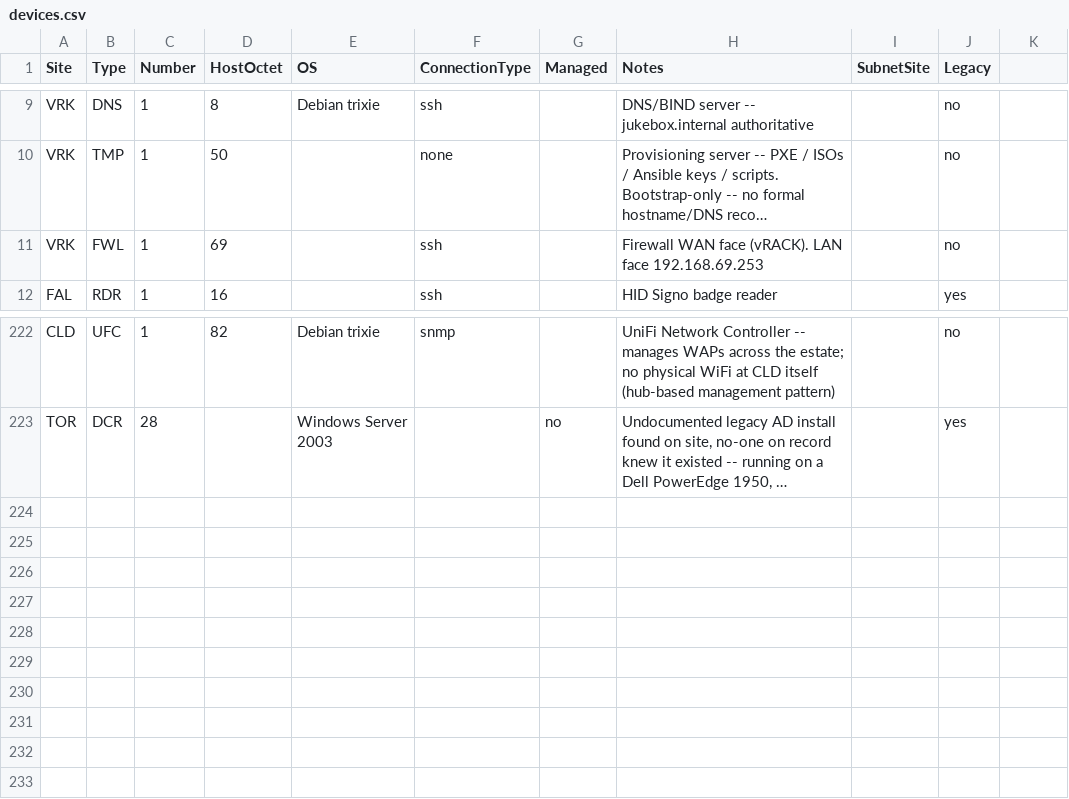
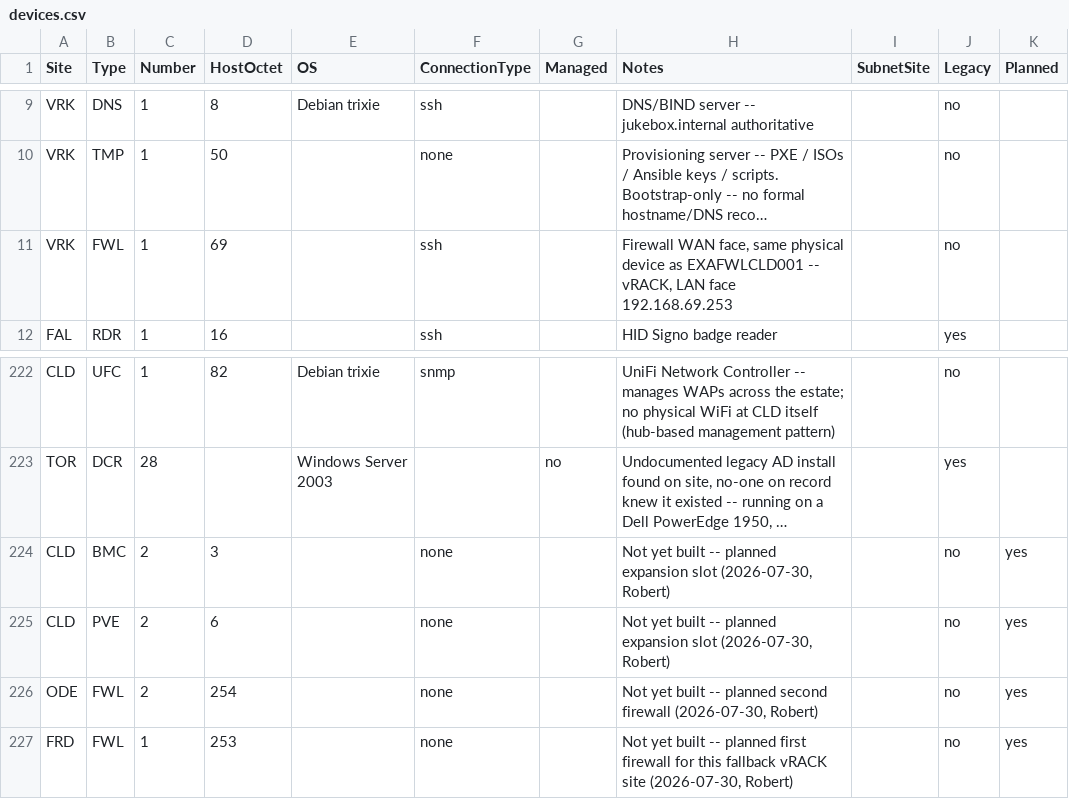
Before and after one commit to knightmare2600/example_music_infra, a CSV file: benarbejde/devices.csv, drawn as a sheet; only a part is shown, gaps mark what is left out; long unchanged cells end in …; the diff names each change by its address in the sheet, - before the commit and + after, or states it on an @@ line.

```diff
--- a/benarbejde/devices.csv
+++ b/benarbejde/devices.csv
-K1: (empty)
+K1: Planned
-H11 (Notes): Firewall WAN face (vRACK). LAN face…
+H11 (Notes): Firewall WAN face, same physical device as EXAFWLCLD001 -- vRACK, LAN face…
+row 224: CLD | BMC | 2 | 3 |  | none |  | Not yet built -- planned expansion slot (2026-07-30, Robert) |  | no | yes
+row 225: CLD | PVE | 2 | 6 |  | none |  | Not yet built -- planned expansion slot (2026-07-30, Robert) |  | no | yes
+row 226: ODE | FWL | 2 | 254 |  | none |  | Not yet built -- planned second firewall (2026-07-30, Robert) |  | no | yes
+row 227: FRD | FWL | 1 | 253 |  | none |  | Not yet built -- planned first firewall for this fallback vRACK site (2026-07-30, Robert) |  | no | yes
```
Also changed, not shown: bootstrap/web/proxmox/devices.csv, 30 other files.
